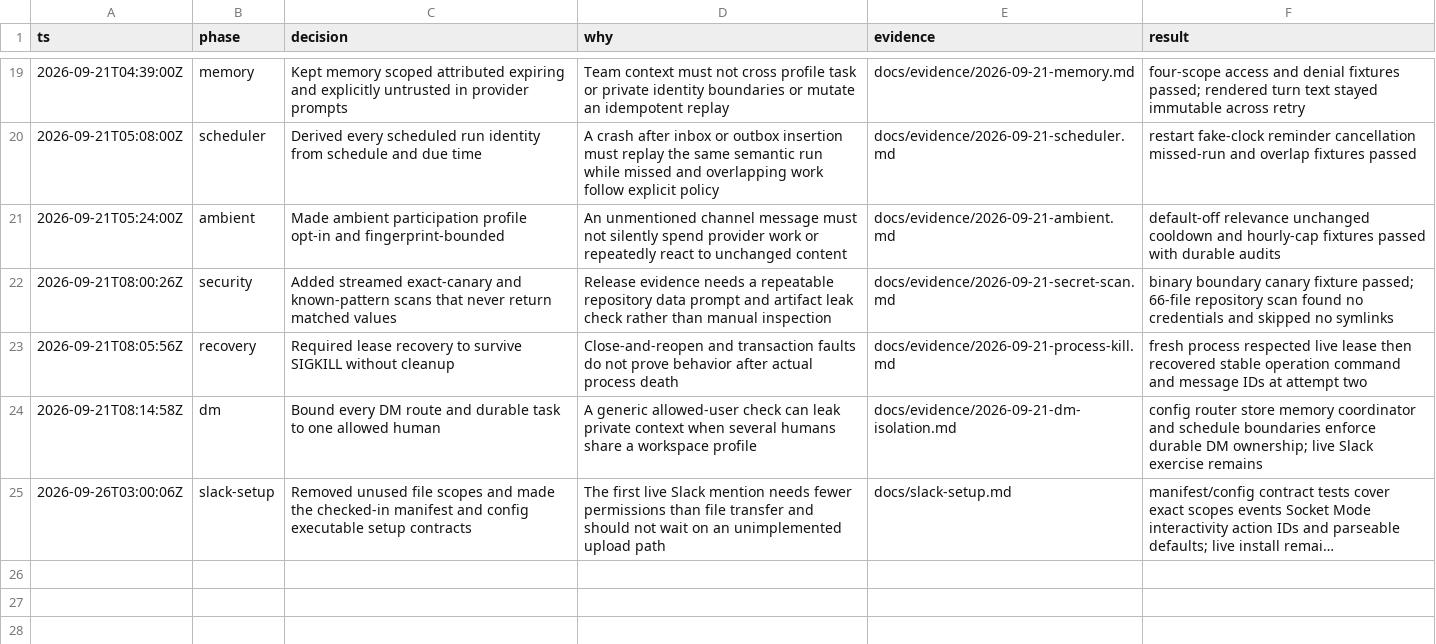
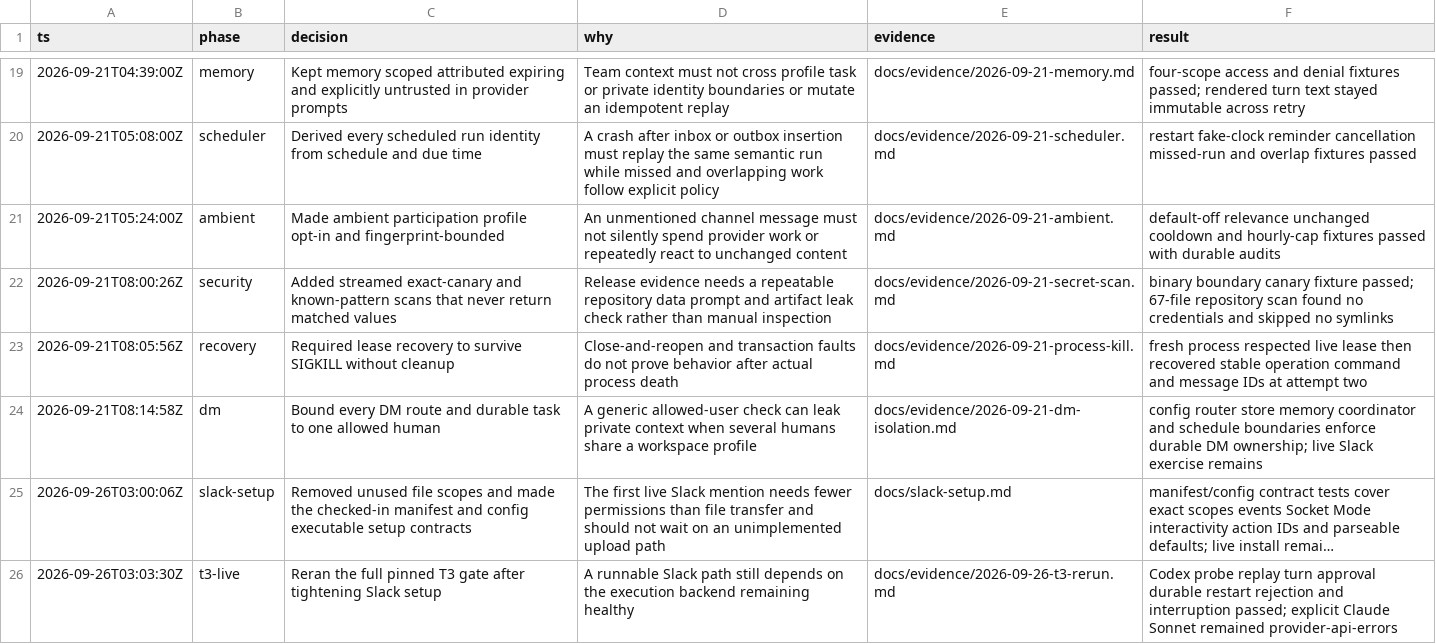
Before and after one commit to Dhruv2mars/agent-tag, a TSV file: docs/audit/decisions.tsv, drawn as a sheet; only a part is shown, gaps mark what is left out; long unchanged cells end in …; the diff names each change by its address in the sheet, - before the commit and + after, or states it on an @@ line.

Commit message:
test: record current T3 live gate

```diff
--- a/docs/audit/decisions.tsv
+++ b/docs/audit/decisions.tsv
-F22 (result): …fixture passed; 66-file repository scan…
+F22 (result): …fixture passed; 67-file repository scan…
+row 26: 2026-09-26T03:03:30Z | t3-live | Reran the full pinned T3 gate after tightening Slack setup | A runnable Slack path still depends on the execution backend remaining healthy | docs/evidence/2026-09-26-t3-rerun.md | Codex probe replay turn approval durable restart rejection and interruption passed; explicit Claude Sonnet remained provider-api-errors
```
Also changed, not shown: 3 other files.
